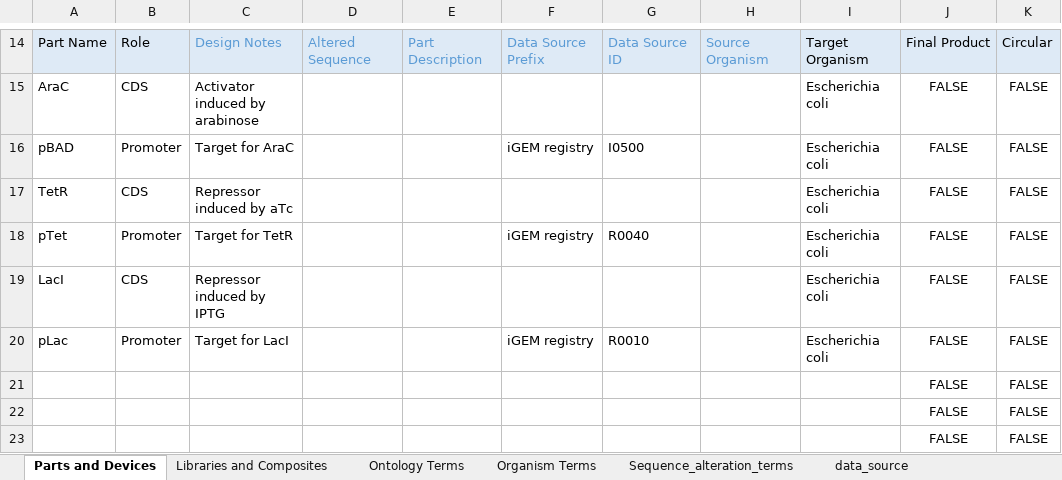
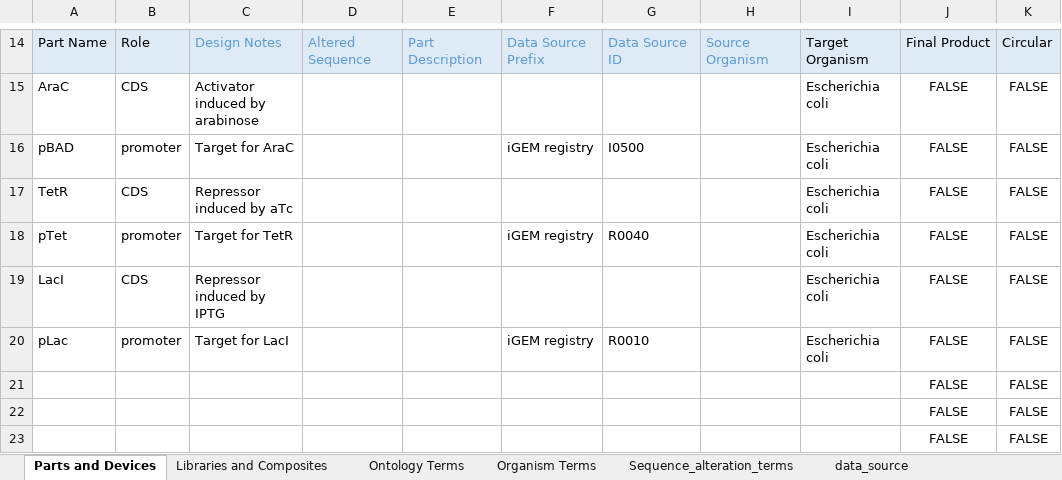
Before and after one commit to iGEM-Engineering/iGEM-distribution, an Excel workbook: Small Molecule Inducers/Small Molecule Inducers.xlsx, sheet Parts and Devices, drawn as a sheet; only a part is shown, gaps mark what is left out; values as stored, in another font and other column widths than the file's, no borders; table styles not drawn; the diff names each change by its address in the sheet, - before the commit and + after, or states it on an @@ line.

```diff
--- a/Small Molecule Inducers/Small Molecule Inducers.xlsx (sheet Parts and Devices)
+++ b/Small Molecule Inducers/Small Molecule Inducers.xlsx (sheet Parts and Devices)
-B16: Promoter
+B16: promoter
-B18: Promoter
+B18: promoter
-B20: Promoter
+B20: promoter
```
Also changed, not shown: Anderson Promoters/Anderson Promoters.xlsx.
